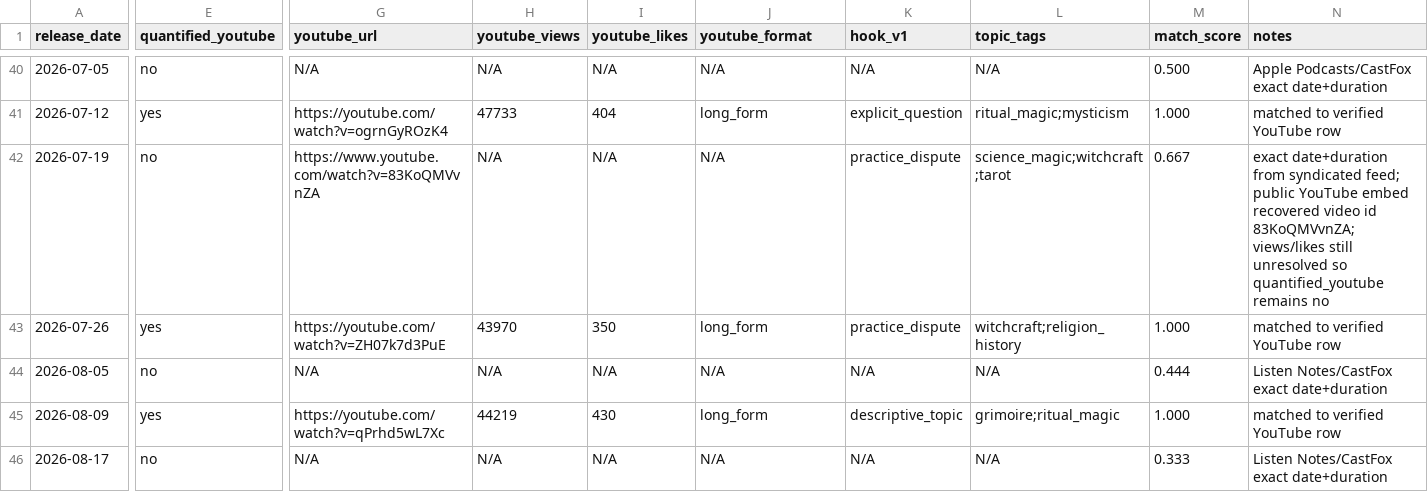
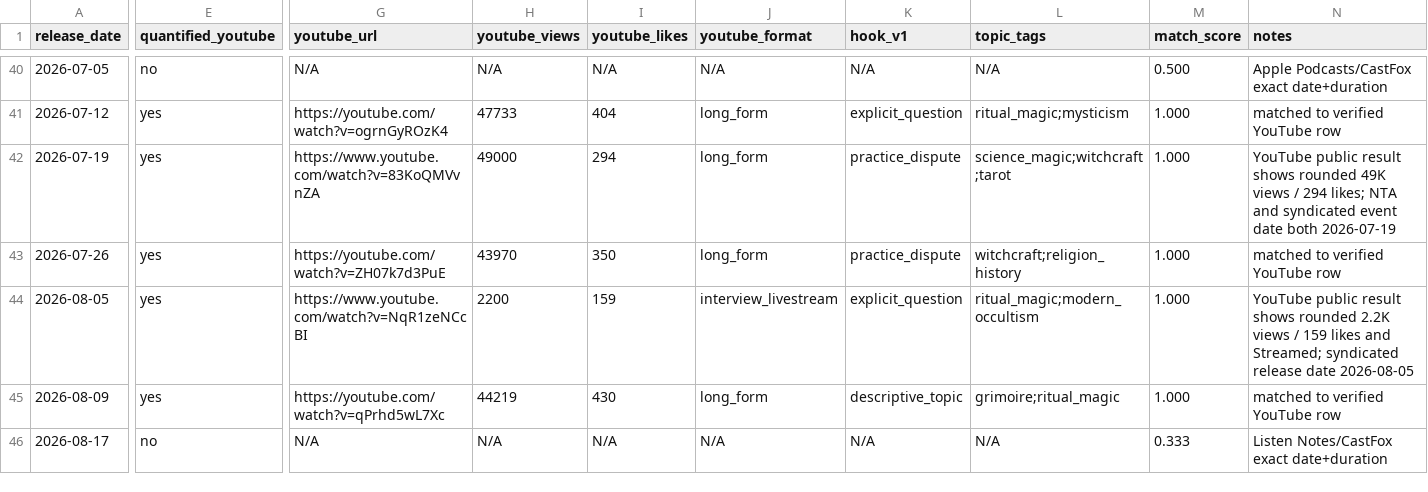
Before and after one commit to suxiaoyuan443-boop/suen-system, a CSV file: 08-动态运行/对标数据/AngelaPuca-近一年发布主表.csv, drawn as a sheet; only a part is shown, gaps mark what is left out; the diff covers the shown part only; the diff names each change by its address in the sheet, - before the commit and + after, or states it on an @@ line.

Commit message:
benchmark: quantify 7 more Angela main-content YouTube rows

```diff
--- a/08-动态运行/对标数据/AngelaPuca-近一年发布主表.csv
+++ b/08-动态运行/对标数据/AngelaPuca-近一年发布主表.csv
-E42 (quantified_youtube): no
+E42 (quantified_youtube): yes
-H42 (youtube_views): N/A
+H42 (youtube_views): 49000
-I42 (youtube_likes): N/A
+I42 (youtube_likes): 294
-J42 (youtube_format): N/A
+J42 (youtube_format): long_form
-M42 (match_score): 0.667
+M42 (match_score): 1.000
-N42 (notes): exact date+duration from syndicated feed; public YouTube embed recovered video id 83KoQMVvnZA; views/likes still unresolved so quantified_youtube remains no
+N42 (notes): YouTube public result shows rounded 49K views / 294 likes; NTA and syndicated event date both 2026-07-19
-E44 (quantified_youtube): no
+E44 (quantified_youtube): yes
-G44 (youtube_url): N/A
+G44 (youtube_url): https://www.youtube.com/watch?v=NqR1zeNCcBI
-H44 (youtube_views): N/A
+H44 (youtube_views): 2200
-I44 (youtube_likes): N/A
+I44 (youtube_likes): 159
-J44 (youtube_format): N/A
+J44 (youtube_format): interview_livestream
-K44 (hook_v1): N/A
+K44 (hook_v1): explicit_question
-L44 (topic_tags): N/A
+L44 (topic_tags): ritual_magic;modern_occultism
-M44 (match_score): 0.444
+M44 (match_score): 1.000
-N44 (notes): Listen Notes/CastFox exact date+duration
+N44 (notes): YouTube public result shows rounded 2.2K views / 159 likes and Streamed; syndicated release date 2026-08-05
```
Also changed, not shown: 46 edited cells elsewhere in this file.
